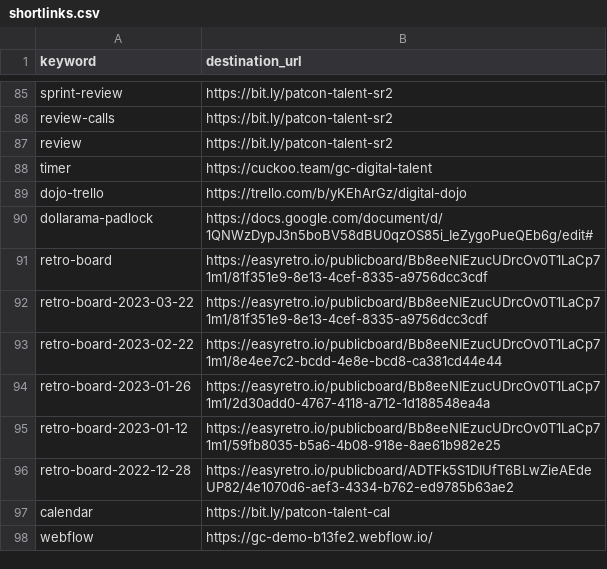
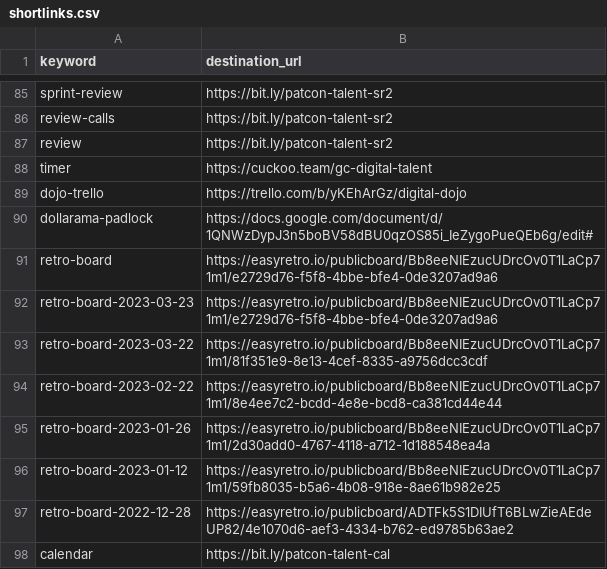
Before and after one commit to patcon/go.talent.c4nada.ca, a CSV file: shortlinks.csv, drawn as a sheet; only a part is shown, gaps mark what is left out; the shorter side is filled out with more unchanged rows.

Commit message:
Update shortlinks.csv
Retro for Mar 23 - Apr 6, 2023

```diff
--- a/shortlinks.csv
+++ b/shortlinks.csv
@@ -90,3 +90,4 @@ dojo-trello,https://trello.com/b/yKEhArGz/digital-dojo
 dollarama-padlock,https://docs.google.com/document/d/1QNWzDypJ3n5boBV58dBU0qzOS85i_IeZygoPueQEb6g/edit#
-retro-board,https://easyretro.io/publicboard/Bb8eeNIEzucUDrcOv0T1LaCp71m1/81f351e9-8e13-4cef-8335-a9756dcc3cdf
+retro-board,https://easyretro.io/publicboard/Bb8eeNIEzucUDrcOv0T1LaCp71m1/e2729d76-f5f8-4bbe-bfe4-0de3207ad9a6
+retro-board-2023-03-23,https://easyretro.io/publicboard/Bb8eeNIEzucUDrcOv0T1LaCp71m1/e2729d76-f5f8-4bbe-bfe4-0de3207ad9a6
 retro-board-2023-03-22,https://easyretro.io/publicboard/Bb8eeNIEzucUDrcOv0T1LaCp71m1/81f351e9-8e13-4cef-8335-a9756dcc3cdf
```
